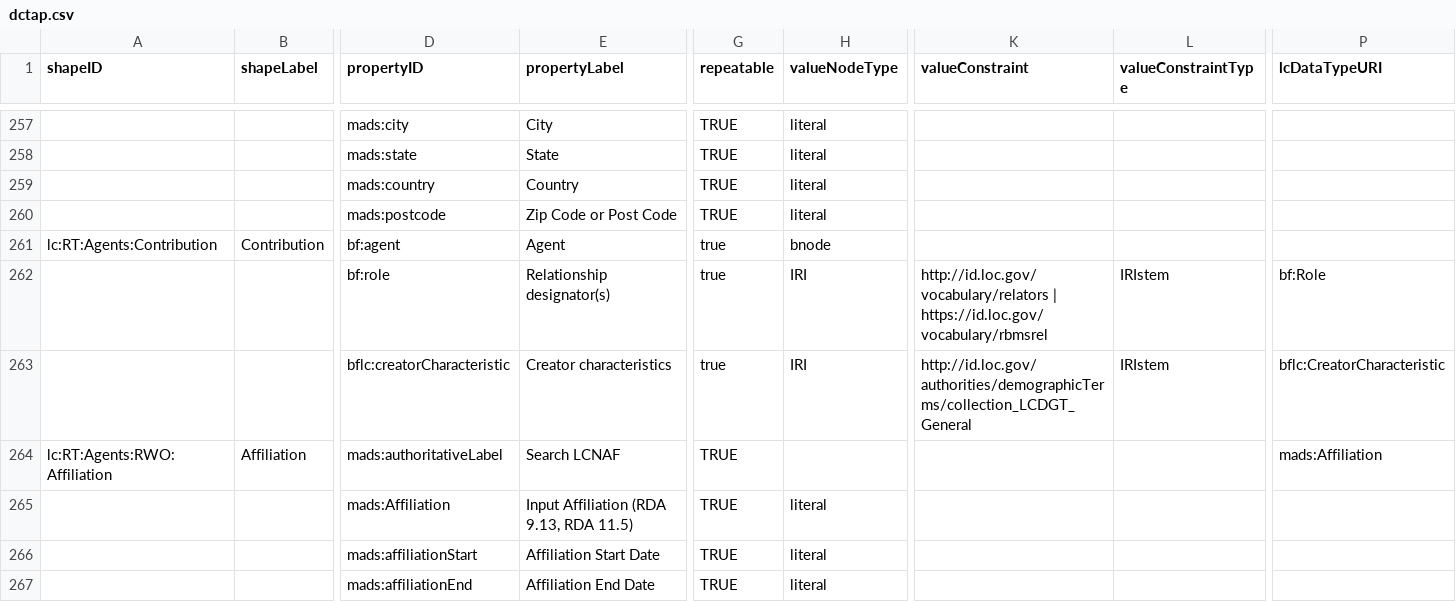
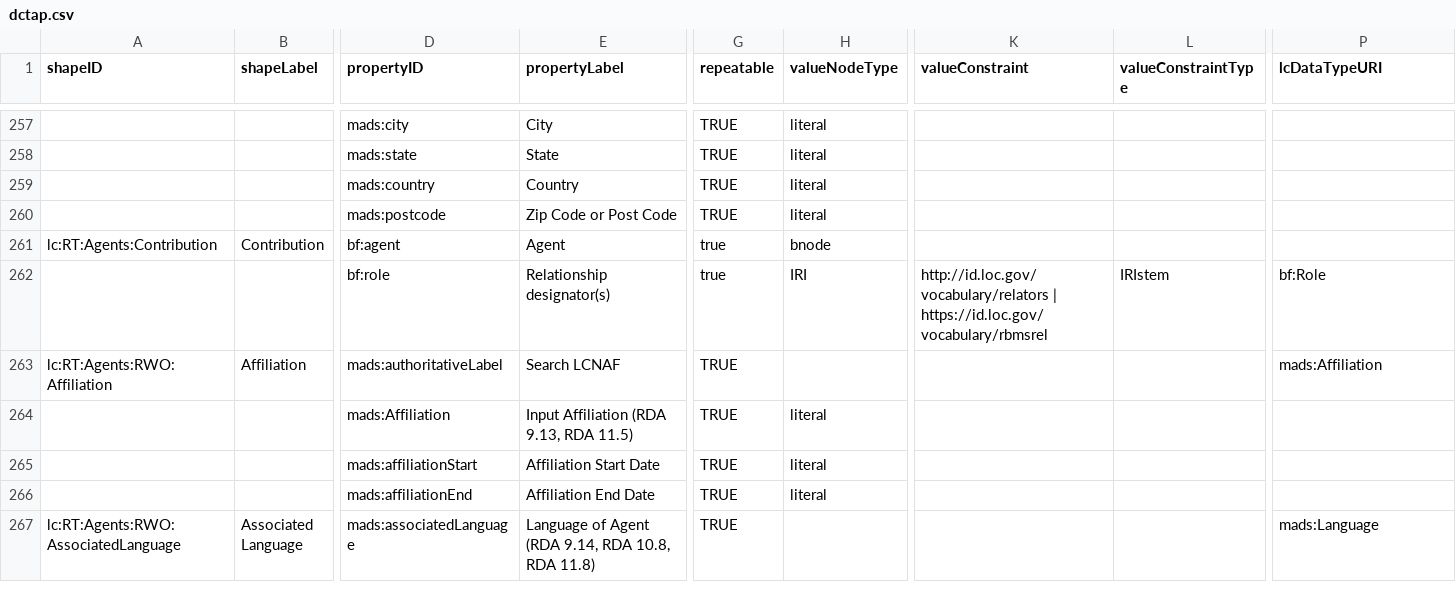
Before and after one commit to lcnetdev/marva-profiles, a CSV file: marva-stage/dctap.csv, drawn as a sheet; only a part is shown, gaps mark what is left out; the shorter side is filled out with more unchanged rows; rows hold the shown columns only; the diff names each change by its address in the sheet, - before the commit and + after, or states it on an @@ line.

Commit message:
Update MARVA profiles

```diff
--- a/marva-stage/dctap.csv
+++ b/marva-stage/dctap.csv
-row 263:  |  | bflc:creatorCharacteristic | Creator characteristics | true | IRI | http://id.loc.gov/authorities/demographicTerms/collection_LCDGT_General | IRIstem | bflc:CreatorCharacteristic
```
Also changed, not shown: 2 other files.
